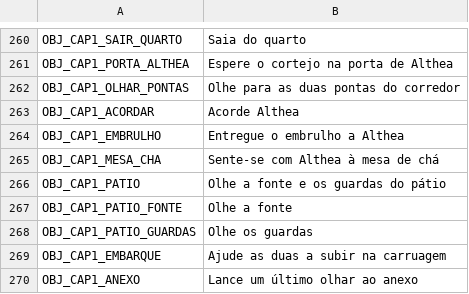
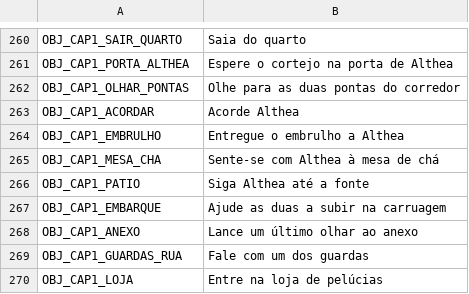
Before and after one commit to mracapulco/For_Helade, a CSV file: i18n/strings.csv, drawn as a sheet; only a part is shown, gaps mark what is left out; the shorter side is filled out with more unchanged rows.

```diff
--- a/i18n/strings.csv
+++ b/i18n/strings.csv
@@ -266,5 +266,3 @@ OBJ_CAP1_EMBRULHO,Entregue o embrulho a Althea
 OBJ_CAP1_MESA_CHA,Sente-se com Althea à mesa de chá
-OBJ_CAP1_PATIO,Olhe a fonte e os guardas do pátio
-OBJ_CAP1_PATIO_FONTE,Olhe a fonte
-OBJ_CAP1_PATIO_GUARDAS,Olhe os guardas
+OBJ_CAP1_PATIO,Siga Althea até a fonte
 OBJ_CAP1_EMBARQUE,Ajude as duas a subir na carruagem
```
Also changed, not shown: 7 other files.
